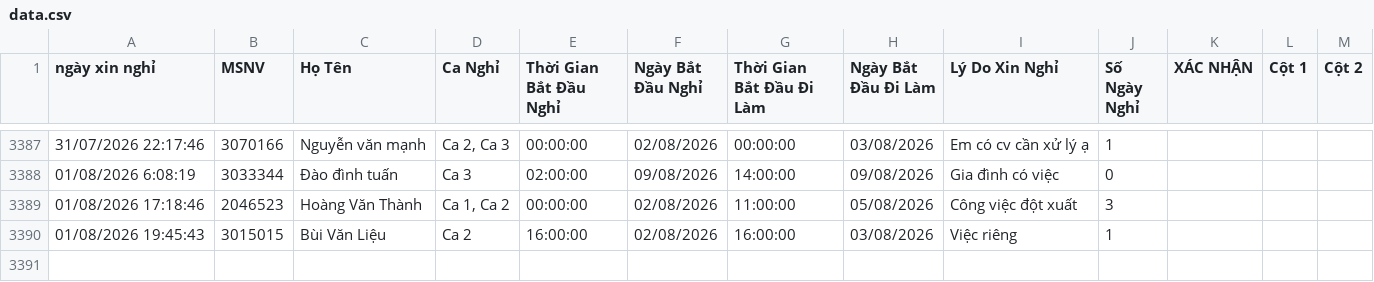
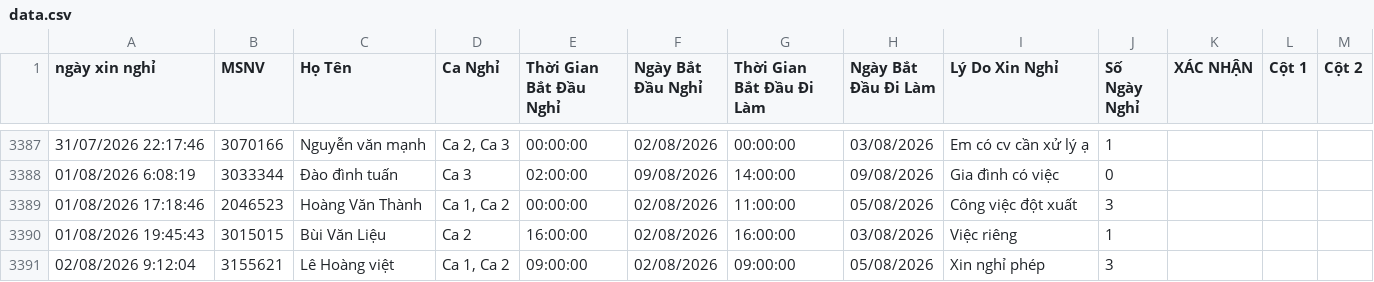
Before and after one commit to thai173042763-droid/lichnghi, a CSV file: data.csv, drawn as a sheet; only a part is shown, gaps mark what is left out; the diff names each change by its address in the sheet, - before the commit and + after, or states it on an @@ line.

```diff
--- a/data.csv
+++ b/data.csv
+row 3391: 02/08/2026 9:12:04 | 3155621 | Lê Hoàng việt | Ca 1, Ca 2 | 09:00:00 | 02/08/2026 | 09:00:00 | 05/08/2026 | Xin nghỉ phép | 3
```
Also changed, not shown: 1 other file.
